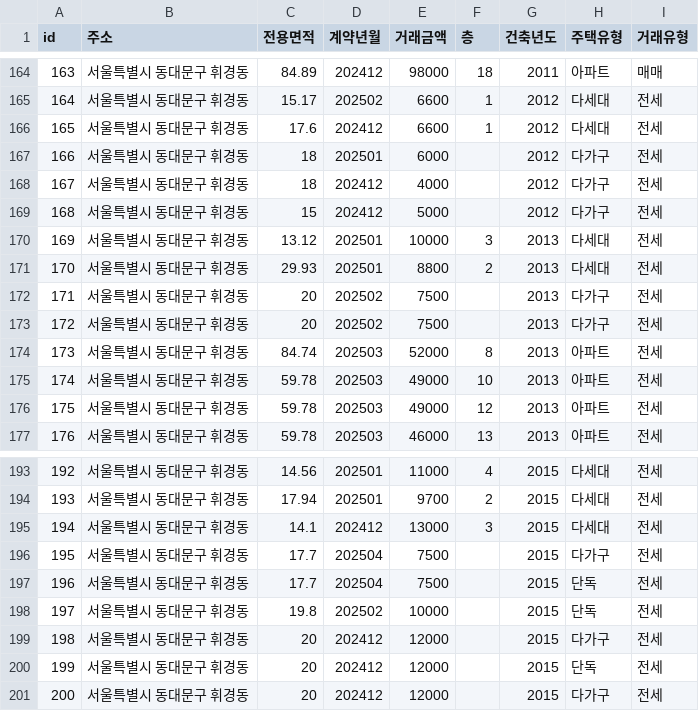
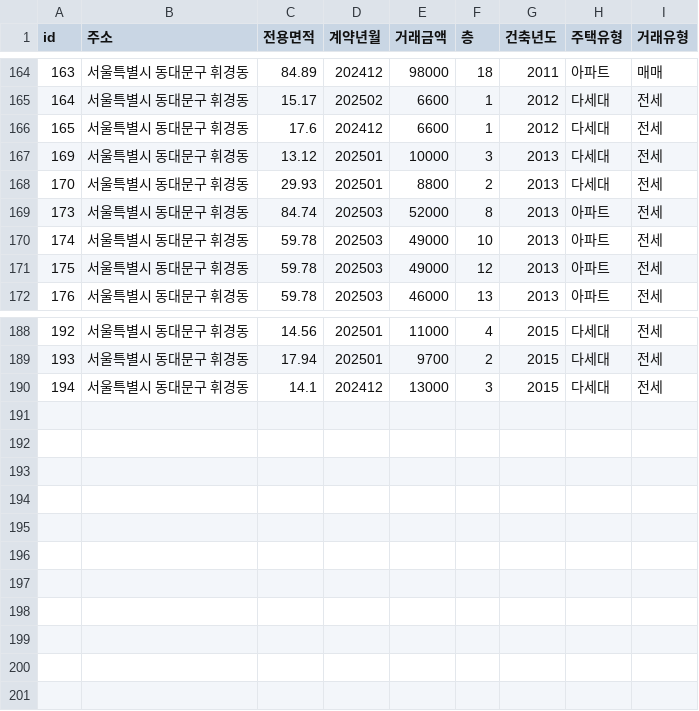
Before and after one commit to project-zipsa/server, a CSV file: src/main/resources/data/housing.csv, drawn as a sheet; only a part is shown, gaps mark what is left out.

Commit message:
[DOCS] 유효하지 않은 시세데이터 제거

```diff
--- a/src/main/resources/data/housing.csv
+++ b/src/main/resources/data/housing.csv
@@ -166,9 +166,4 @@ id,주소,전용면적,계약년월,거래금액,층,건축년도,주택유형,
 165,서울특별시 동대문구 휘경동,17.6,202412,6600,1,2012,다세대,전세
-166,서울특별시 동대문구 휘경동,18,202501,6000,,2012,다가구,전세
-167,서울특별시 동대문구 휘경동,18,202412,4000,,2012,다가구,전세
-168,서울특별시 동대문구 휘경동,15,202412,5000,,2012,다가구,전세
 169,서울특별시 동대문구 휘경동,13.12,202501,10000,3,2013,다세대,전세
 170,서울특별시 동대문구 휘경동,29.93,202501,8800,2,2013,다세대,전세
-171,서울특별시 동대문구 휘경동,20,202502,7500,,2013,다가구,전세
-172,서울특별시 동대문구 휘경동,20,202502,7500,,2013,다가구,전세
 173,서울특별시 동대문구 휘경동,84.74,202503,52000,8,2013,아파트,전세
@@ -195,7 +190 @@ id,주소,전용면적,계약년월,거래금액,층,건축년도,주택유형,
 194,서울특별시 동대문구 휘경동,14.1,202412,13000,3,2015,다세대,전세
-195,서울특별시 동대문구 휘경동,17.7,202504,7500,,2015,다가구,전세
-196,서울특별시 동대문구 휘경동,17.7,202504,7500,,2015,단독,전세
-197,서울특별시 동대문구 휘경동,19.8,202502,10000,,2015,단독,전세
-198,서울특별시 동대문구 휘경동,20,202412,12000,,2015,다가구,전세
-199,서울특별시 동대문구 휘경동,20,202412,12000,,2015,단독,전세
-200,서울특별시 동대문구 휘경동,20,202412,12000,,2015,다가구,전세
```
